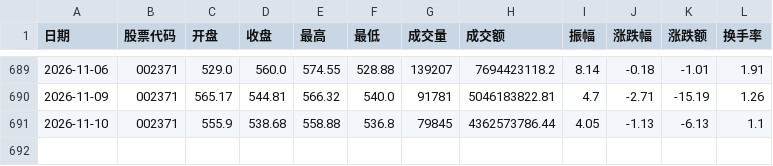
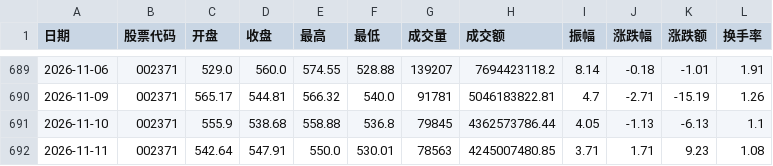
Before and after one commit to lwmusic787/a-share-market-data, a CSV file: data/stocks/002371.csv, drawn as a sheet; only a part is shown, gaps mark what is left out.

```diff
--- a/data/stocks/002371.csv
+++ b/data/stocks/002371.csv
@@ -691 +691,2 @@
 2026-11-10,002371,555.9,538.68,558.88,536.8,79845,4362573786.44,4.05,-1.13,-6.13,1.1
+2026-11-11,002371,542.64,547.91,550.0,530.01,78563,4245007480.85,3.71,1.71,9.23,1.08
```
Also changed, not shown: data/indices/sz399001.csv, data/stocks/002463.csv, 8 other files.
